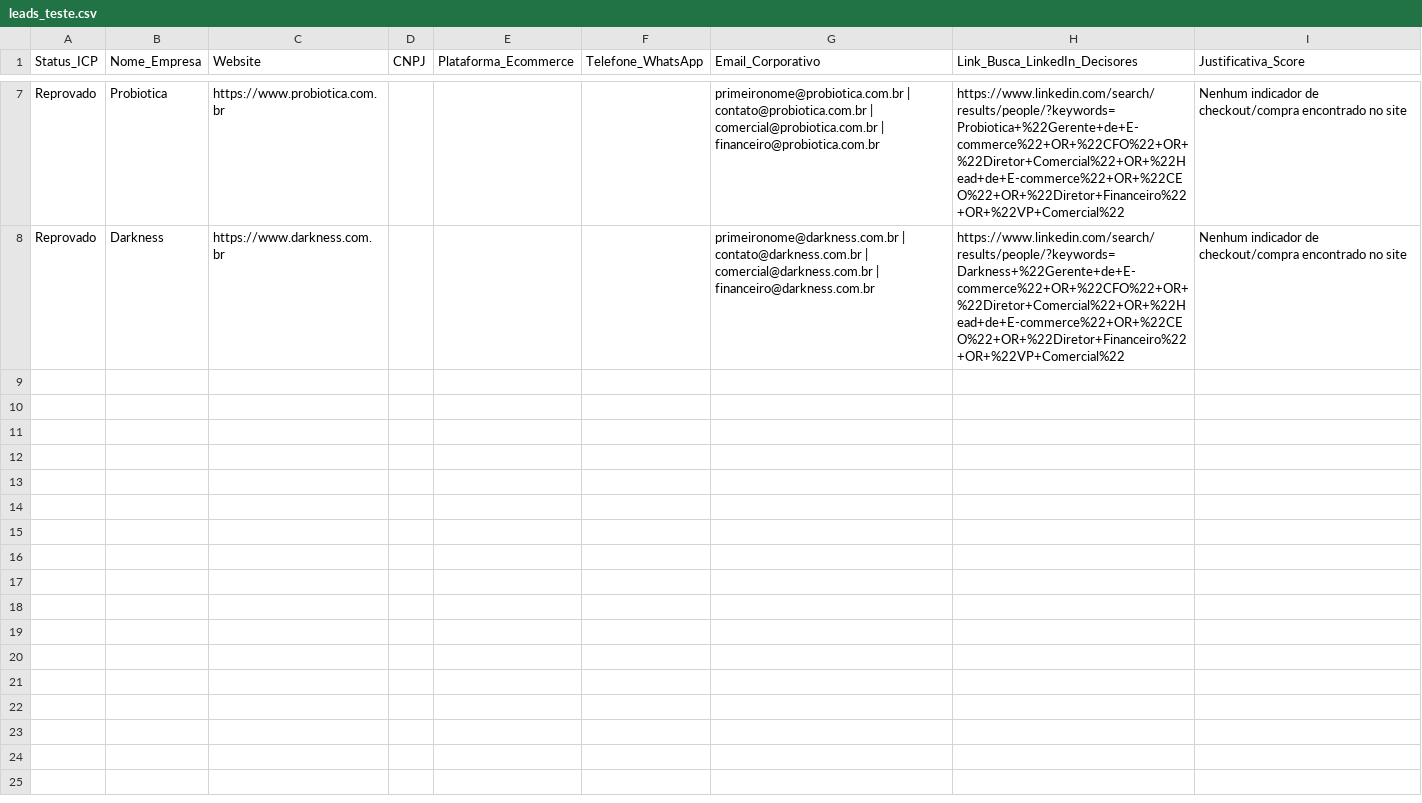
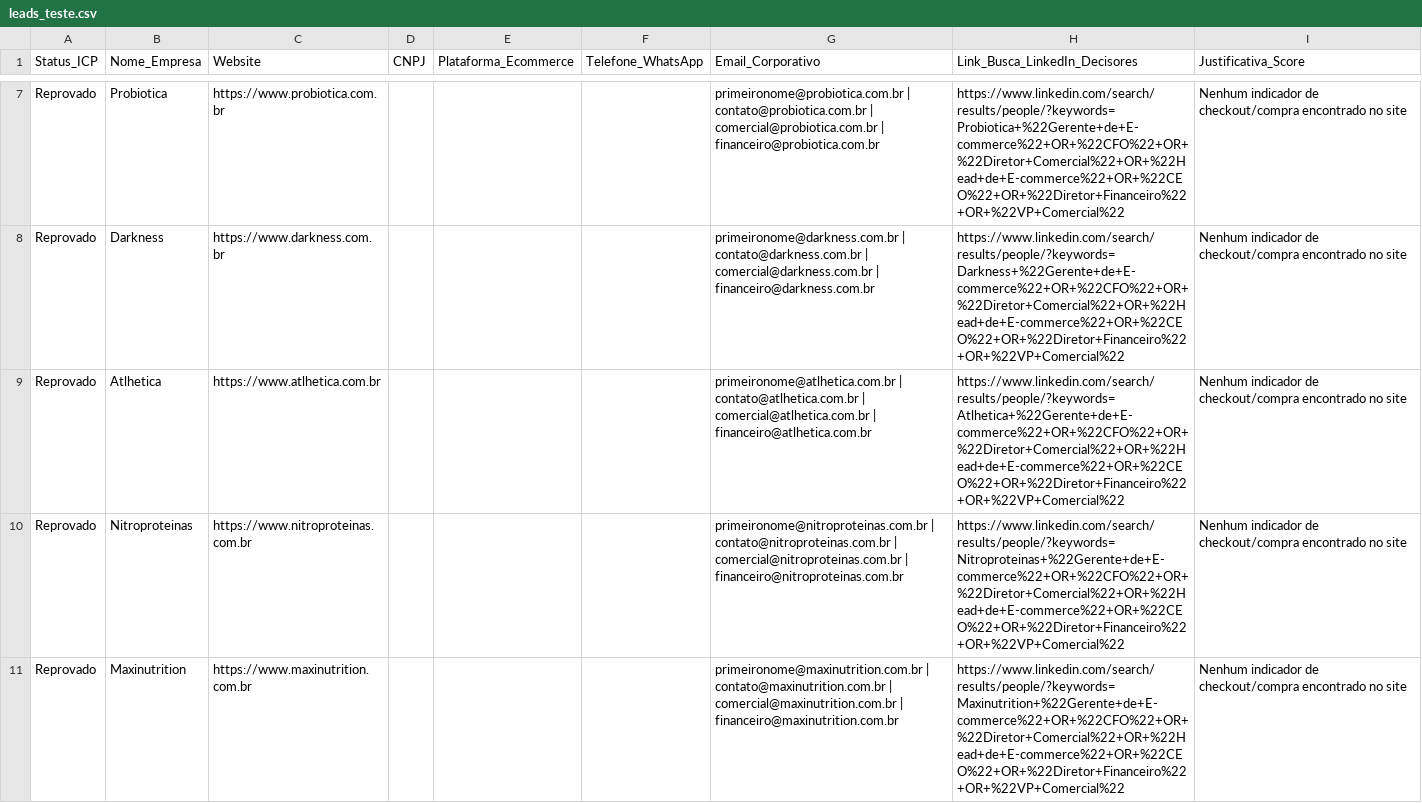
Before and after one commit to guilhermegbrandao-source/mkdir-robo-sdr-mercadopago, a CSV file: leads_teste.csv, drawn as a sheet; only a part is shown, gaps mark what is left out; the diff covers the shown part only; the diff names each change by its address in the sheet, - before the commit and + after, or states it on an @@ line.

```diff
--- a/leads_teste.csv
+++ b/leads_teste.csv
+row 9: Reprovado | Atlhetica | https://www.atlhetica.com.br |  |  |  | primeironome@atlhetica.com.br | contato@atlhetica.com.br | comercial@atlhetica.com.br | financeiro@atlhetica.com.br | https://www.linkedin.com/search/results/people/?keywords=Atlhetica+%22Gerente+de+E-commerce%22+OR+%22CFO%22+OR+%22Diretor+Comercial%22+OR+%22Head+de+E-commerce%22+OR+%22CEO%22+OR+%22Diretor+Financeiro%22+OR+%22VP+Comercial%22 | Nenhum indicador de checkout/compra encontrado no site
+row 10: Reprovado | Nitroproteinas | https://www.nitroproteinas.com.br |  |  |  | primeironome@nitroproteinas.com.br | contato@nitroproteinas.com.br | comercial@nitroproteinas.com.br | financeiro@nitroproteinas.com.br | https://www.linkedin.com/search/results/people/?keywords=Nitroproteinas+%22Gerente+de+E-commerce%22+OR+%22CFO%22+OR+%22Diretor+Comercial%22+OR+%22Head+de+E-commerce%22+OR+%22CEO%22+OR+%22Diretor+Financeiro%22+OR+%22VP+Comercial%22 | Nenhum indicador de checkout/compra encontrado no site
+row 11: Reprovado | Maxinutrition | https://www.maxinutrition.com.br |  |  |  | primeironome@maxinutrition.com.br | contato@maxinutrition.com.br | comercial@maxinutrition.com.br | financeiro@maxinutrition.com.br | https://www.linkedin.com/search/results/people/?keywords=Maxinutrition+%22Gerente+de+E-commerce%22+OR+%22CFO%22+OR+%22Diretor+Comercial%22+OR+%22Head+de+E-commerce%22+OR+%22CEO%22+OR+%22Diretor+Financeiro%22+OR+%22VP+Comercial%22 | Nenhum indicador de checkout/compra encontrado no site
```
Also changed, not shown: 2 added rows elsewhere in this file.
